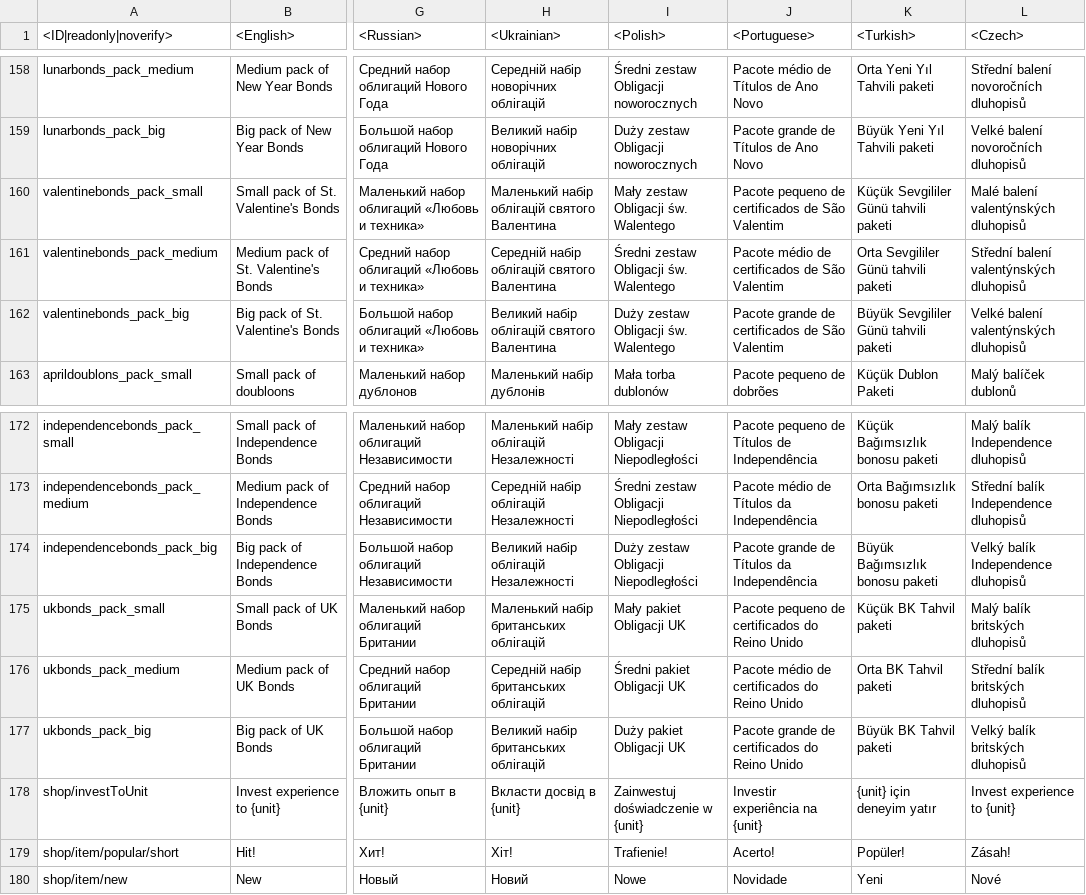
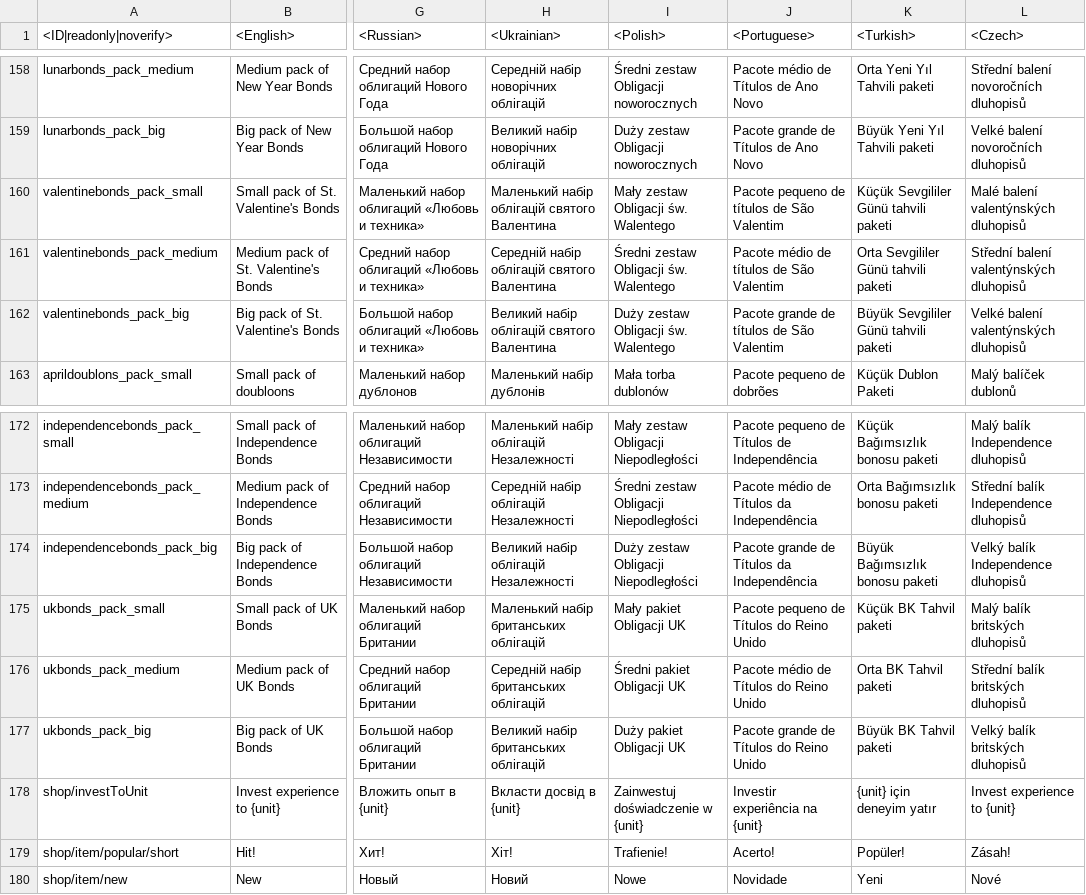
Before and after one commit to gszabi99/War-Thunder-Mobile-Datamine, a CSV file: lang.vromfs.bin_u/lang/shop.csv, drawn as a sheet; only a part is shown, gaps mark what is left out; the diff names each change by its address in the sheet, - before the commit and + after, or states it on an @@ line.

```diff
--- a/lang.vromfs.bin_u/lang/shop.csv
+++ b/lang.vromfs.bin_u/lang/shop.csv
-J160 (<Portuguese>): Pacote pequeno de certificados de São Valentim
+J160 (<Portuguese>): Pacote pequeno de títulos de São Valentim
-J161 (<Portuguese>): Pacote médio de certificados de São Valentim
+J161 (<Portuguese>): Pacote médio de títulos de São Valentim
-J162 (<Portuguese>): Pacote grande de certificados de São Valentim
+J162 (<Portuguese>): Pacote grande de títulos de São Valentim
-J175 (<Portuguese>): Pacote pequeno de certificados do Reino Unido
+J175 (<Portuguese>): Pacote pequeno de Títulos do Reino Unido
-J176 (<Portuguese>): Pacote médio de certificados do Reino Unido
+J176 (<Portuguese>): Pacote médio de Títulos do Reino Unido
-J177 (<Portuguese>): Pacote grande de certificados do Reino Unido
+J177 (<Portuguese>): Pacote grande de Títulos do Reino Unido
```
Also changed, not shown: lang.vromfs.bin_u/lang/missions_locations.csv, lang.vromfs.bin_u/lang/units_attributes.csv, 6 other files.
